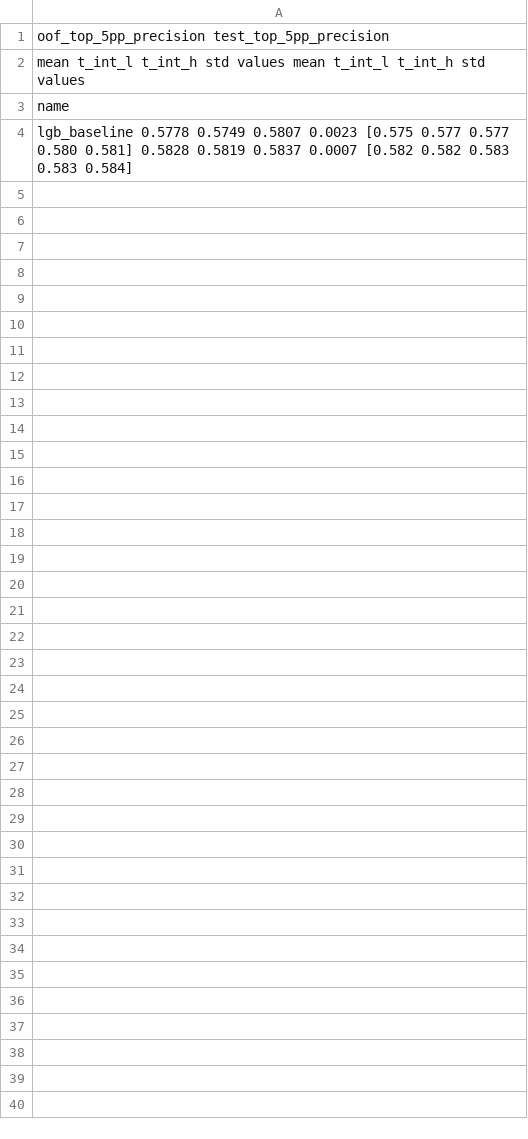
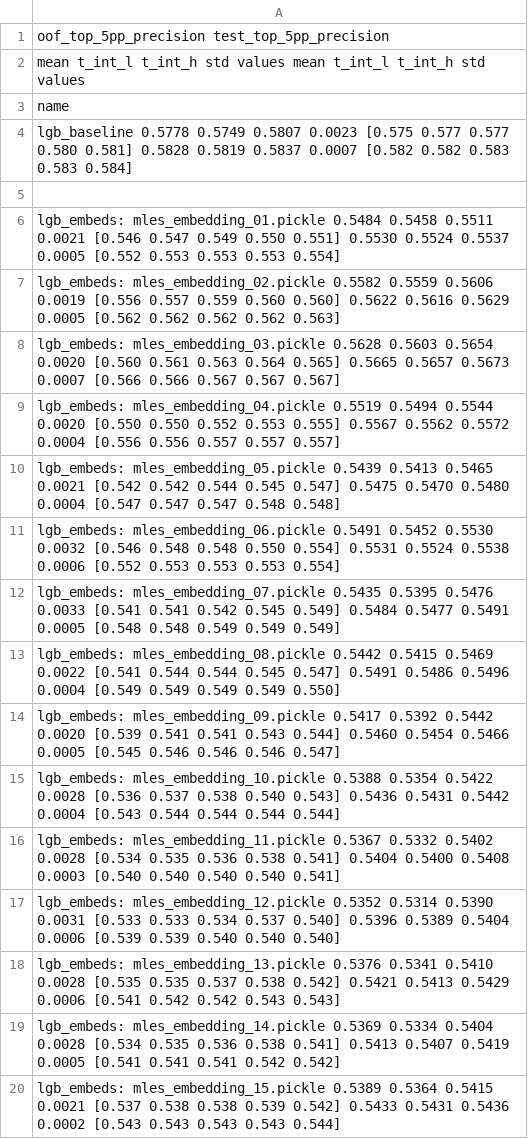
Before and after one commit to sberbank-ai-lab/pytorch-lifestream, a CSV file: experiments/scenario_protein/results/scenario.csv, drawn as a sheet; the diff names each change by its address in the sheet, - before the commit and + after, or states it on an @@ line.

Commit message:
LazyDataset

```diff
--- a/experiments/scenario_protein/results/scenario.csv
+++ b/experiments/scenario_protein/results/scenario.csv
+row 5: (empty)
+row 6: lgb_embeds: mles_embedding_01.pickle 0.5484 0.5458 0.5511 0.0021 [0.546 0.547 0.549 0.550 0.551] 0.5530 0.5524 0.5537 0.0005 [0.552 0.553 0.553 0.553 0.554]
+row 7: lgb_embeds: mles_embedding_02.pickle 0.5582 0.5559 0.5606 0.0019 [0.556 0.557 0.559 0.560 0.560] 0.5622 0.5616 0.5629 0.0005 [0.562 0.562 0.562 0.562 0.563]
+row 8: lgb_embeds: mles_embedding_03.pickle 0.5628 0.5603 0.5654 0.0020 [0.560 0.561 0.563 0.564 0.565] 0.5665 0.5657 0.5673 0.0007 [0.566 0.566 0.567 0.567 0.567]
+row 9: lgb_embeds: mles_embedding_04.pickle 0.5519 0.5494 0.5544 0.0020 [0.550 0.550 0.552 0.553 0.555] 0.5567 0.5562 0.5572 0.0004 [0.556 0.556 0.557 0.557 0.557]
+row 10: lgb_embeds: mles_embedding_05.pickle 0.5439 0.5413 0.5465 0.0021 [0.542 0.542 0.544 0.545 0.547] 0.5475 0.5470 0.5480 0.0004 [0.547 0.547 0.547 0.548 0.548]
+row 11: lgb_embeds: mles_embedding_06.pickle 0.5491 0.5452 0.5530 0.0032 [0.546 0.548 0.548 0.550 0.554] 0.5531 0.5524 0.5538 0.0006 [0.552 0.553 0.553 0.553 0.554]
+row 12: lgb_embeds: mles_embedding_07.pickle 0.5435 0.5395 0.5476 0.0033 [0.541 0.541 0.542 0.545 0.549] 0.5484 0.5477 0.5491 0.0005 [0.548 0.548 0.549 0.549 0.549]
+row 13: lgb_embeds: mles_embedding_08.pickle 0.5442 0.5415 0.5469 0.0022 [0.541 0.544 0.544 0.545 0.547] 0.5491 0.5486 0.5496 0.0004 [0.549 0.549 0.549 0.549 0.550]
+row 14: lgb_embeds: mles_embedding_09.pickle 0.5417 0.5392 0.5442 0.0020 [0.539 0.541 0.541 0.543 0.544] 0.5460 0.5454 0.5466 0.0005 [0.545 0.546 0.546 0.546 0.547]
+row 15: lgb_embeds: mles_embedding_10.pickle 0.5388 0.5354 0.5422 0.0028 [0.536 0.537 0.538 0.540 0.543] 0.5436 0.5431 0.5442 0.0004 [0.543 0.544 0.544 0.544 0.544]
+row 16: lgb_embeds: mles_embedding_11.pickle 0.5367 0.5332 0.5402 0.0028 [0.534 0.535 0.536 0.538 0.541] 0.5404 0.5400 0.5408 0.0003 [0.540 0.540 0.540 0.540 0.541]
+row 17: lgb_embeds: mles_embedding_12.pickle 0.5352 0.5314 0.5390 0.0031 [0.533 0.533 0.534 0.537 0.540] 0.5396 0.5389 0.5404 0.0006 [0.539 0.539 0.540 0.540 0.540]
+row 18: lgb_embeds: mles_embedding_13.pickle 0.5376 0.5341 0.5410 0.0028 [0.535 0.535 0.537 0.538 0.542] 0.5421 0.5413 0.5429 0.0006 [0.541 0.542 0.542 0.543 0.543]
+row 19: lgb_embeds: mles_embedding_14.pickle 0.5369 0.5334 0.5404 0.0028 [0.534 0.535 0.536 0.538 0.541] 0.5413 0.5407 0.5419 0.0005 [0.541 0.541 0.541 0.542 0.542]
+row 20: lgb_embeds: mles_embedding_15.pickle 0.5389 0.5364 0.5415 0.0021 [0.537 0.538 0.538 0.539 0.542] 0.5433 0.5431 0.5436 0.0002 [0.543 0.543 0.543 0.543 0.544]
```
Also changed, not shown: 9 other files.
